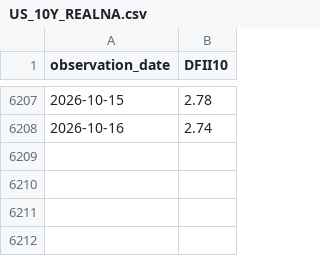
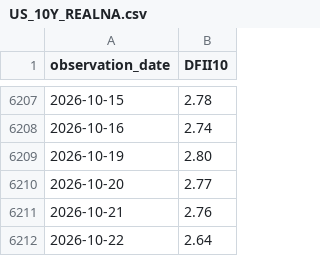
Before and after one commit to Kozienice/oslo-bors-dane-, a CSV file: data/represja/raw/fred/US_10Y_REALNA.csv, drawn as a sheet; only a part is shown, gaps mark what is left out; the diff names each change by its address in the sheet, - before the commit and + after, or states it on an @@ line.

```diff
--- a/data/represja/raw/fred/US_10Y_REALNA.csv
+++ b/data/represja/raw/fred/US_10Y_REALNA.csv
+row 6209: 2026-10-19 | 2.80
+row 6210: 2026-10-20 | 2.77
+row 6211: 2026-10-21 | 2.76
+row 6212: 2026-10-22 | 2.64
```
Also changed, not shown: data/represja/raw/fred/US_10Y.csv, data/represja/raw/fred/US_BANKI_AKTYWA.csv, 19 other files.
